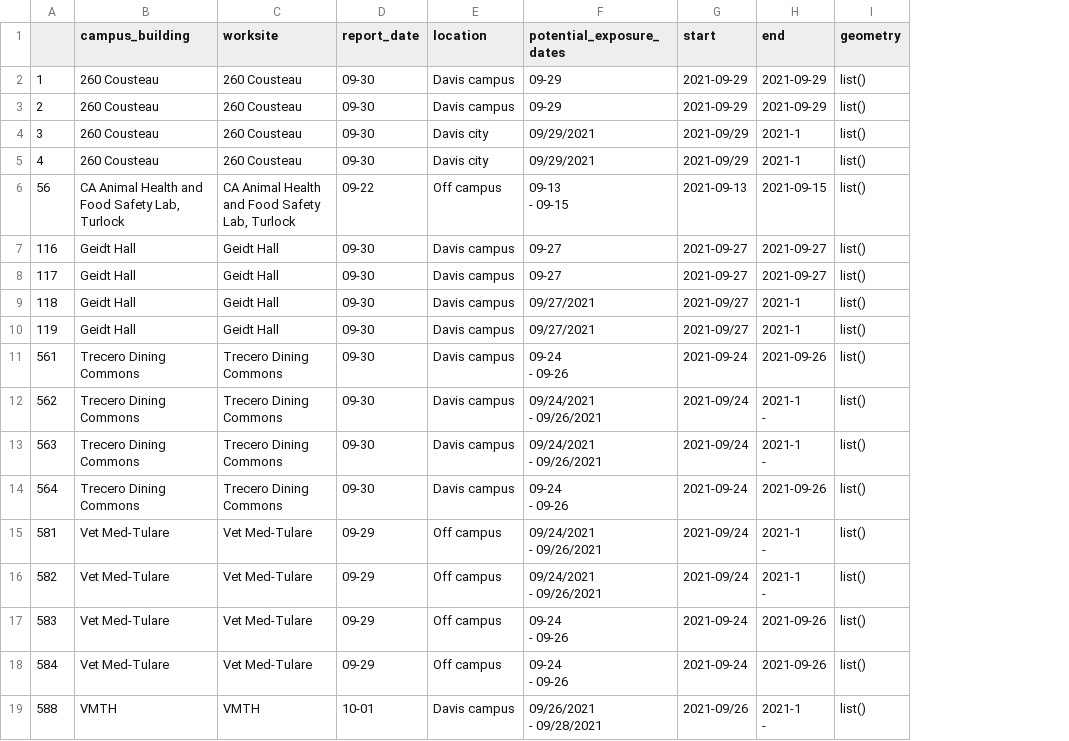
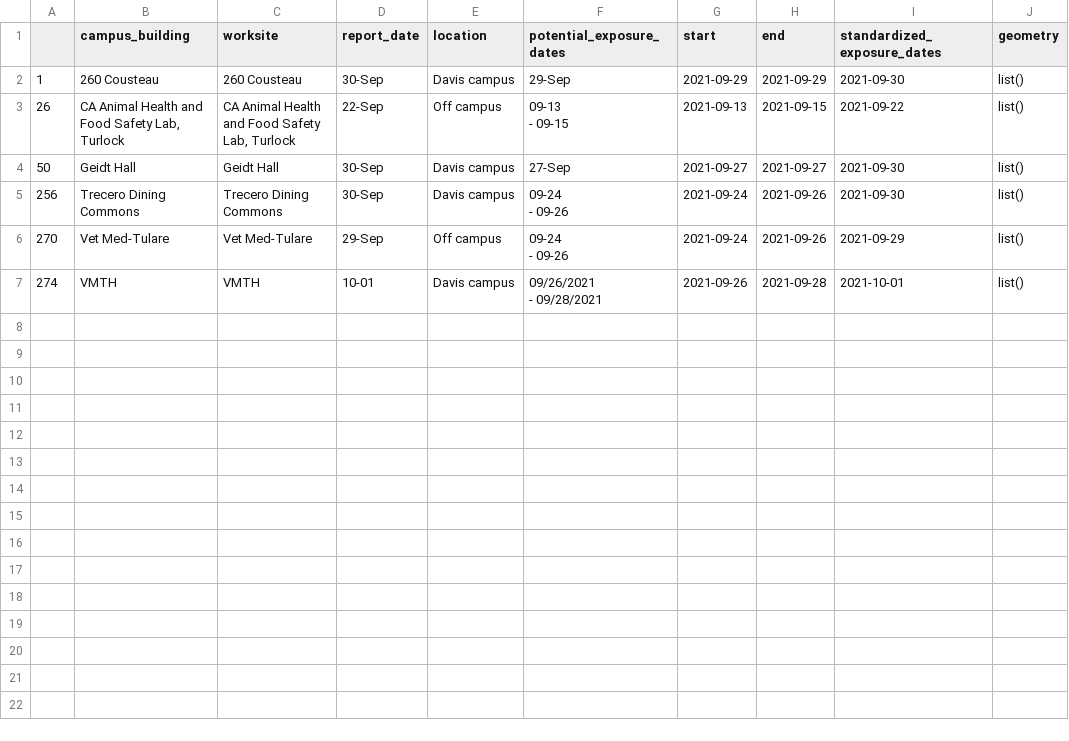
Before and after one commit to datalab-dev/covid_worksite_exposure, a CSV file: data/unmatched_buildings.csv, drawn as a sheet; removed rows and columns are numbered as before the commit, all else as after; ↵ is a line break in a cell; the diff names each change by its address in the sheet, - before the commit and + after, or states it on an @@ line.

Commit message:
code ran, added missing buildings

```diff
--- a/data/unmatched_buildings.csv
+++ b/data/unmatched_buildings.csv
-column A, row 2: 1; rows 6-7: 56 | 116; row 11: 561; row 17: 583; row 19: 588
+column A, rows 2-7: 1 | 26 | 50 | 256 | 270 | 274
+column I (standardized_exposure_dates), rows 2-7: 2021-09-30 | 2021-09-22 | 2021-09-30 | 2021-09-30 | 2021-09-29 | 2021-10-01
-D2 (report_date): 09-30
+D2 (report_date): 30-Sep
-F2 (potential_exposure_dates): 09-29
+F2 (potential_exposure_dates): 29-Sep
-row 3: 2 | 260 Cousteau | 260 Cousteau | 09-30 | Davis campus | 09-29 | 2021-09-29 | 2021-09-29 | list()
-row 4: 3 | 260 Cousteau | 260 Cousteau | 09-30 | Davis city | 09/29/2021 | 2021-09/29 | 2021-1 | list()
-row 5: 4 | 260 Cousteau | 260 Cousteau | 09-30 | Davis city | 09/29/2021 | 2021-09/29 | 2021-1 | list()
-D3 (report_date): 09-22
+D3 (report_date): 22-Sep
-D4 (report_date): 09-30
+D4 (report_date): 30-Sep
-F4 (potential_exposure_dates): 09-27
+F4 (potential_exposure_dates): 27-Sep
-row 8: 117 | Geidt Hall | Geidt Hall | 09-30 | Davis campus | 09-27 | 2021-09-27 | 2021-09-27 | list()
-row 9: 118 | Geidt Hall | Geidt Hall | 09-30 | Davis campus | 09/27/2021 | 2021-09/27 | 2021-1 | list()
-row 10: 119 | Geidt Hall | Geidt Hall | 09-30 | Davis campus | 09/27/2021 | 2021-09/27 | 2021-1 | list()
-D5 (report_date): 09-30
+D5 (report_date): 30-Sep
-row 12: 562 | Trecero Dining Commons | Trecero Dining Commons | 09-30 | Davis campus | 09/24/2021 ↵ - 09/26/2021 | 2021-09/24 | 2021-1 ↵ - | list()
-row 13: 563 | Trecero Dining Commons | Trecero Dining Commons | 09-30 | Davis campus | 09/24/2021 ↵ - 09/26/2021 | 2021-09/24 | 2021-1 ↵ - | list()
-row 14: 564 | Trecero Dining Commons | Trecero Dining Commons | 09-30 | Davis campus | 09-24 ↵ - 09-26 | 2021-09-24 | 2021-09-26 | list()
-row 15: 581 | Vet Med-Tulare | Vet Med-Tulare | 09-29 | Off campus | 09/24/2021 ↵ - 09/26/2021 | 2021-09/24 | 2021-1 ↵ - | list()
-row 16: 582 | Vet Med-Tulare | Vet Med-Tulare | 09-29 | Off campus | 09/24/2021 ↵ - 09/26/2021 | 2021-09/24 | 2021-1 ↵ - | list()
-D6 (report_date): 09-29
+D6 (report_date): 29-Sep
-row 18: 584 | Vet Med-Tulare | Vet Med-Tulare | 09-29 | Off campus | 09-24 ↵ - 09-26 | 2021-09-24 | 2021-09-26 | list()
-G7 (start): 2021-09/26
+G7 (start): 2021-09-26
-H7 (end): 2021-1 ↵ -
+H7 (end): 2021-09-28
```
Also changed, not shown: 2 other files.
